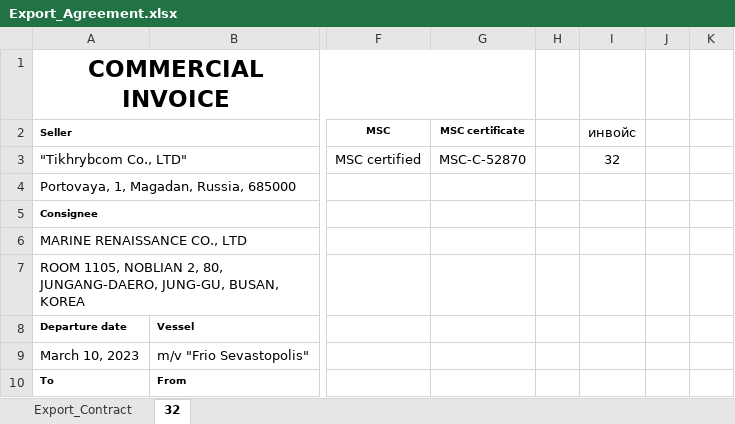
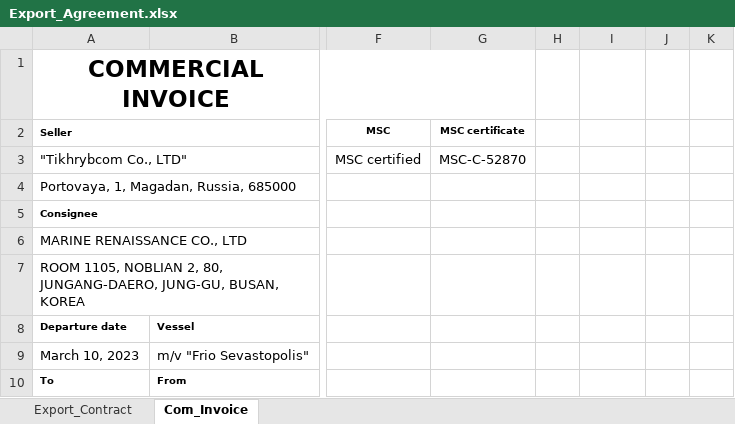
Before and after one commit to KirillKazakoff/tsAddin, an Excel workbook: templates/Export_Agreement.xlsx, sheet Com_Invoice, drawn as a sheet; only a part is shown, gaps mark what is left out; values as stored, in another font and other column widths than the file's, no borders; the diff names each change by its address in the sheet, - before the commit and + after, or states it on an @@ line.

Commit message:
implementing invoice templates

```diff
--- a/templates/Export_Agreement.xlsx (sheet Com_Invoice)
+++ b/templates/Export_Agreement.xlsx (sheet Com_Invoice)
-sheet tab: 32
+sheet tab: Com_Invoice
-I2: инвойс
+I2: (empty)
-I3: 32
+I3: (empty)
```
Also changed, not shown: 11 other files.
